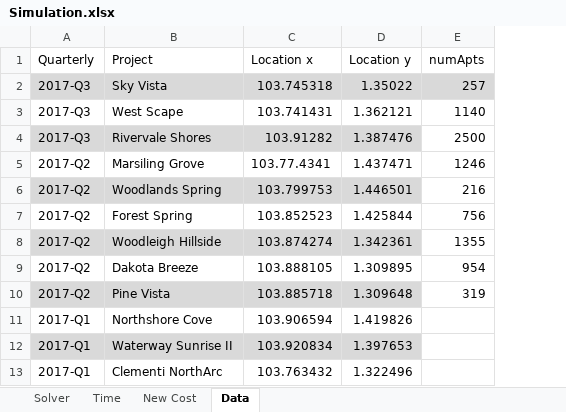
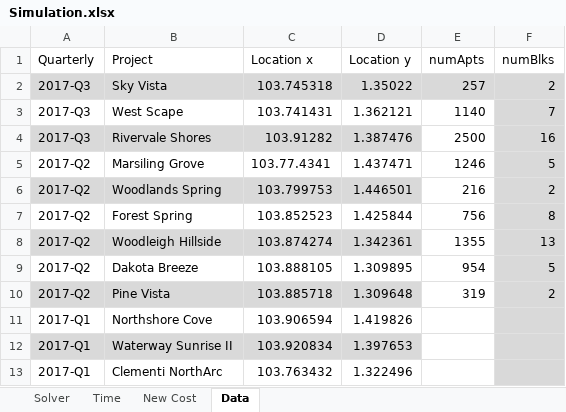
Before and after one commit to hovinh/HDB-Simulation, an Excel workbook: document/Simulation.xlsx, sheet Data, drawn as a sheet; only a part is shown; values as stored, in another font and other column widths than the file's, no borders; table styles not drawn; the diff names each change by its address in the sheet, - before the commit and + after, or states it on an @@ line.

Commit message:
add number of blocks per project for simulation

```diff
--- a/document/Simulation.xlsx (sheet Data)
+++ b/document/Simulation.xlsx (sheet Data)
+column F (numBlks), rows 2-10: 2 | 7 | 16 | 5 | 2 | 8 | 13 | 5 | 2
```
Also changed, not shown: document/Sales Launch.xlsx.
